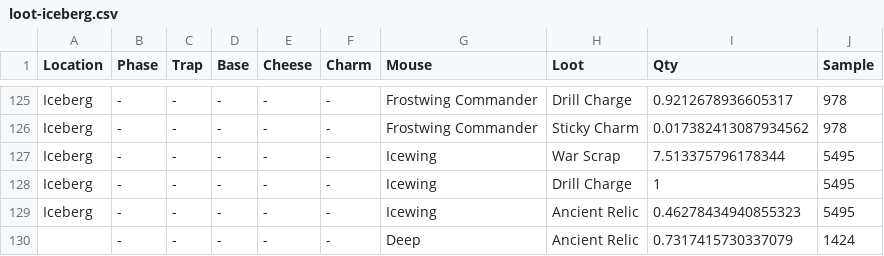
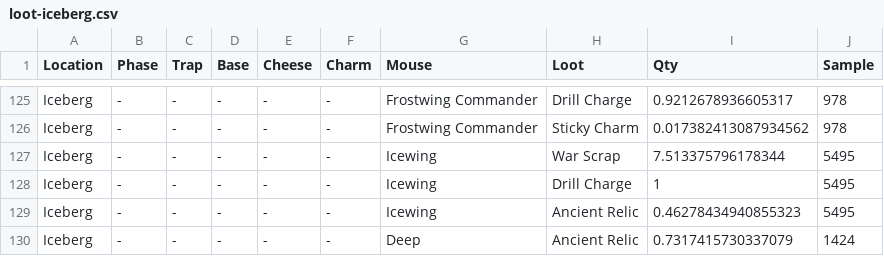
Before and after one commit to tsitu/MH-Tools, a CSV file: data/loot-iceberg.csv, drawn as a sheet; only a part is shown, gaps mark what is left out.

Commit message:
fix deep location in iceberg loot data

```diff
--- a/data/loot-iceberg.csv
+++ b/data/loot-iceberg.csv
@@ -129,2 +129,2 @@
 "Iceberg","-","-","-","-","-","Icewing","Ancient Relic",0.46278434940855323,5495
-,"-","-","-","-","-","Deep","Ancient Relic",0.7317415730337079,1424
+"Iceberg","-","-","-","-","-","Deep","Ancient Relic",0.7317415730337079,1424
```
